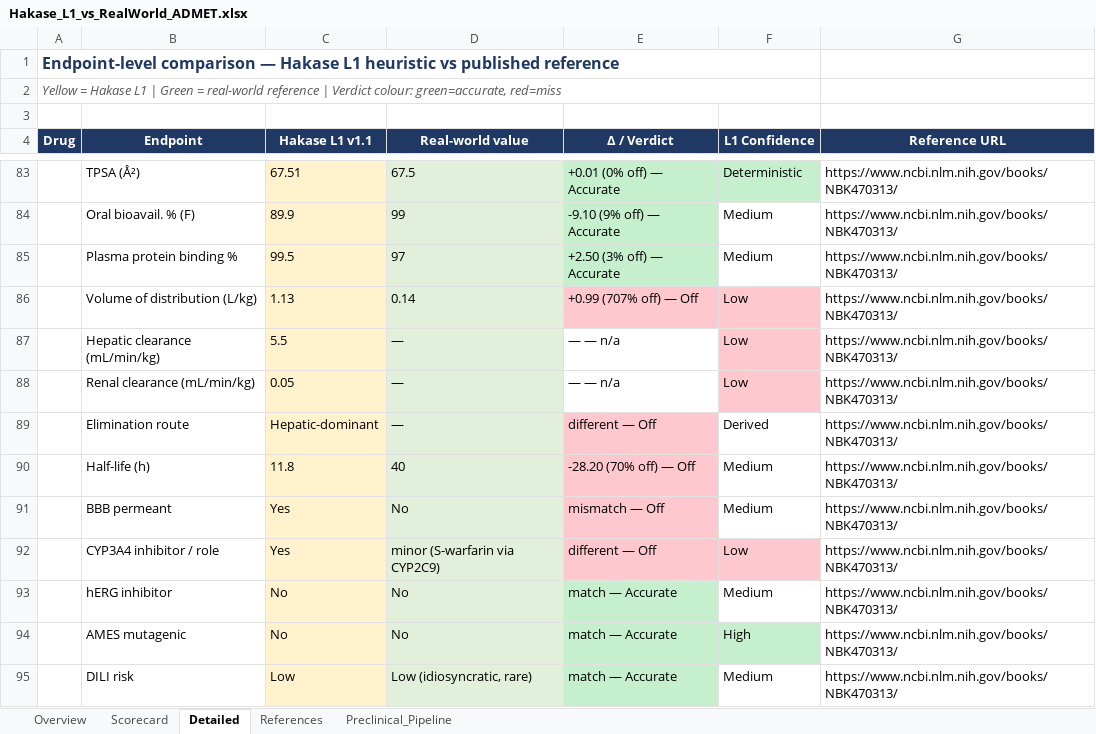
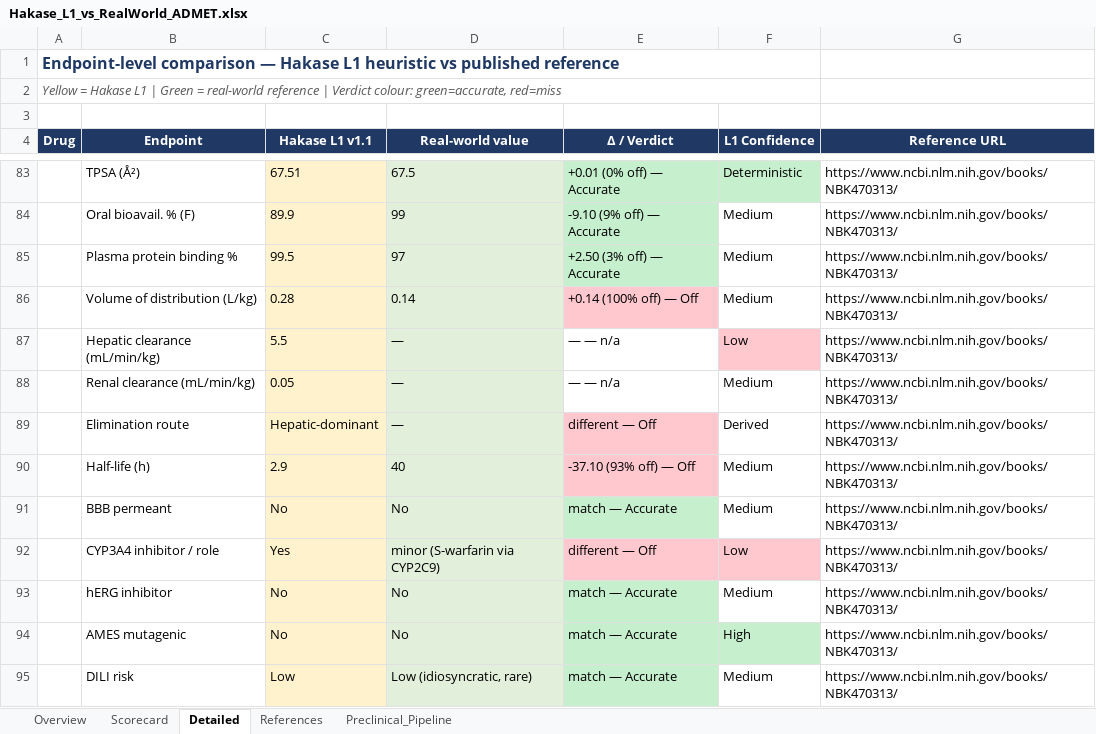
Before and after one commit to pranay-interakt/HakaseBio, an Excel workbook: Hakase_L1_vs_RealWorld_ADMET.xlsx, sheet Detailed, drawn as a sheet; only a part is shown, gaps mark what is left out; values as stored, in another font and other column widths than the file's, no borders; the diff covers the shown part only; the diff names each change by its address in the sheet, - before the commit and + after, or states it on an @@ line.

```diff
--- a/Hakase_L1_vs_RealWorld_ADMET.xlsx (sheet Detailed)
+++ b/Hakase_L1_vs_RealWorld_ADMET.xlsx (sheet Detailed)
-C86 (Hakase L1 v1.1): 1.13
+C86 (Hakase L1 v1.1): 0.28
-E86 (Δ / Verdict): +0.99 (707% off) — Off
+E86 (Δ / Verdict): +0.14 (100% off) — Off
-F86 (L1 Confidence): Low
+F86 (L1 Confidence): Medium
-F86 fill: #FFC7CE
+F86 fill: none
-F88 (L1 Confidence): Low
+F88 (L1 Confidence): Medium
-F88 fill: #FFC7CE
+F88 fill: none
-C90 (Hakase L1 v1.1): 11.8
+C90 (Hakase L1 v1.1): 2.9
-E90 (Δ / Verdict): -28.20 (70% off) — Off
+E90 (Δ / Verdict): -37.10 (93% off) — Off
-C91 (Hakase L1 v1.1): Yes
+C91 (Hakase L1 v1.1): No
-E91 (Δ / Verdict): mismatch — Off
+E91 (Δ / Verdict): match — Accurate
-E91 fill: #FFC7CE
+E91 fill: #C6EFCE
```
Also changed, not shown: 12 edited cells and cell formats elsewhere in this sheet, sheet Scorecard, sheet Overview, 49 other files.
